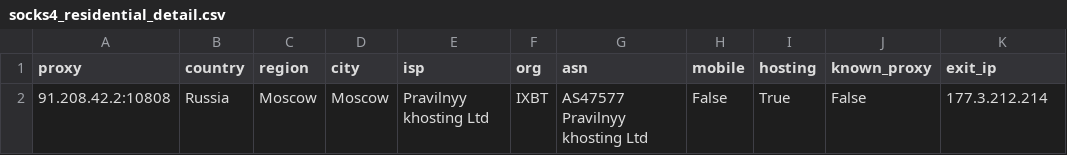
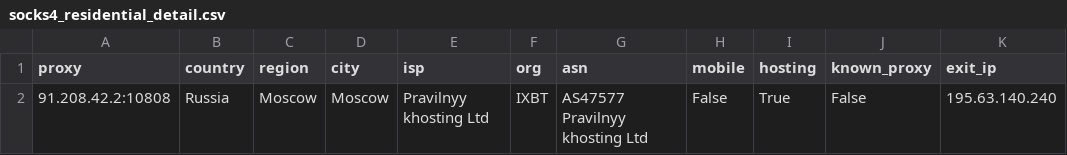
Before and after one commit to gongfuqiang24/free-proxy-pool, a CSV file: socks4_residential_detail.csv, drawn as a sheet.

```diff
--- a/socks4_residential_detail.csv
+++ b/socks4_residential_detail.csv
@@ -1,2 +1,2 @@
 proxy,country,region,city,isp,org,asn,mobile,hosting,known_proxy,exit_ip
-91.208.42.2:10808,Russia,Moscow,Moscow,Pravilnyy khosting Ltd,IXBT,AS47577 Pravilnyy khosting Ltd,False,True,False,177.3.212.214
+91.208.42.2:10808,Russia,Moscow,Moscow,Pravilnyy khosting Ltd,IXBT,AS47577 Pravilnyy khosting Ltd,False,True,False,195.63.140.240
```
